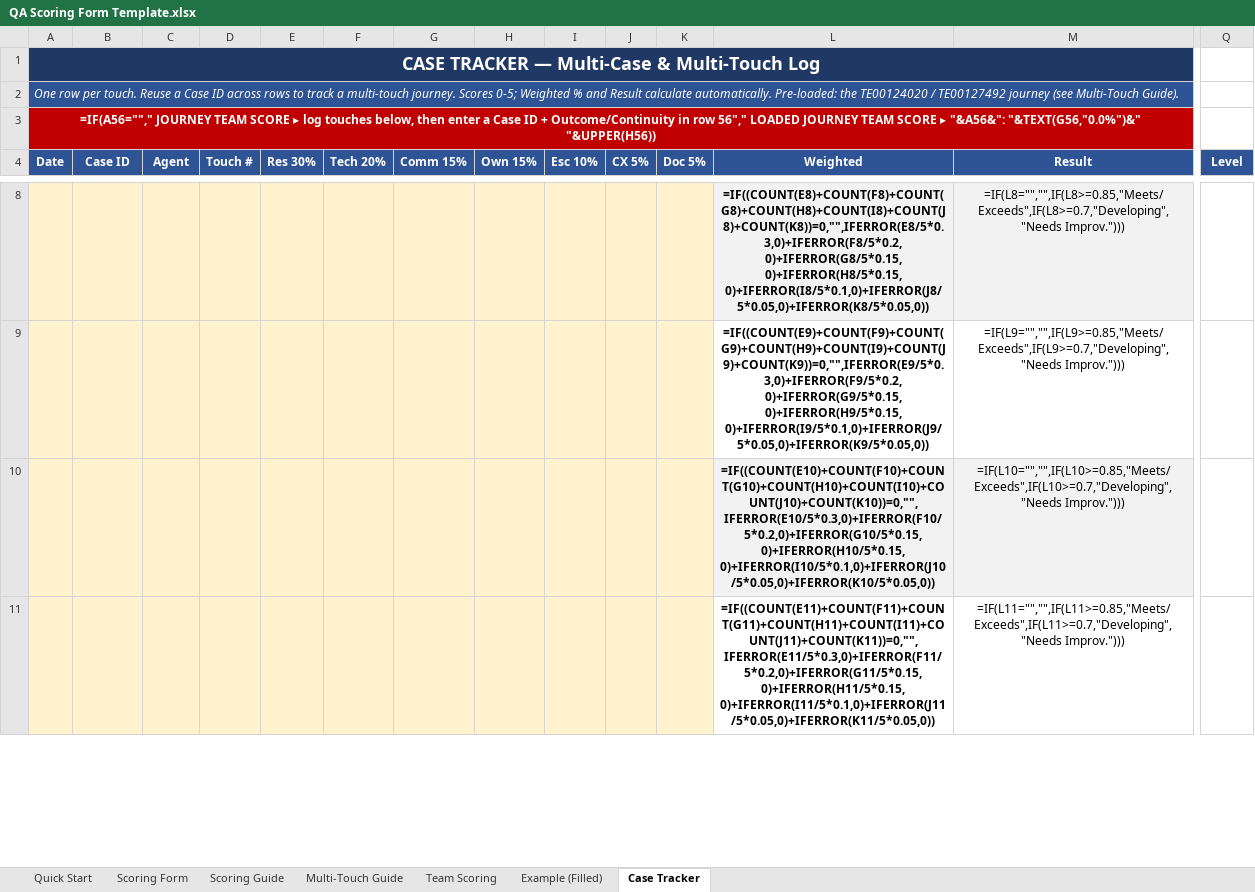
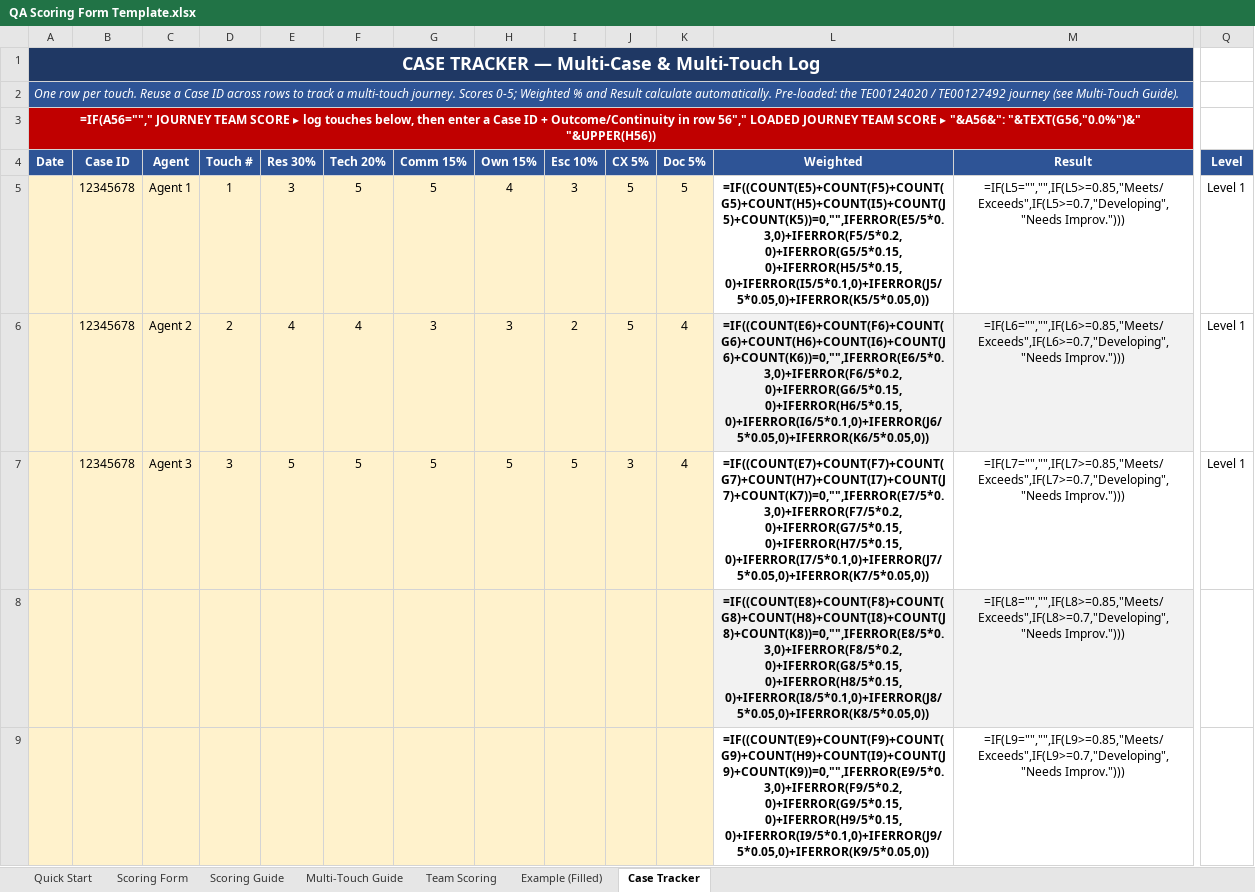
Before and after one commit to edmarpadayhag-vscode/Linksys-QA-Rubric-Form, an Excel workbook: QA Scoring Form Template.xlsx, sheet Case Tracker, drawn as a sheet; only a part is shown, gaps mark what is left out; the shorter side is filled out with more unchanged rows; values as stored, in another font and other column widths than the file's, no borders; formulas without a stored value are shown as written; conditional formats not drawn; rows hold the shown columns only; the diff covers the shown part only; the diff names each change by its address in the sheet, - before the commit and + after, or states it on an @@ line.

```diff
--- a/QA Scoring Form Template.xlsx (sheet Case Tracker)
+++ b/QA Scoring Form Template.xlsx (sheet Case Tracker)
+row 5:  | 12345678 | Agent 1 | 1 | 3 | 5 | 5 | 4 | 3 | 5 | 5 | =IF((COUNT(E5)+COUNT(F5)+COUNT(G5)+COUNT(H5)+COUNT(I5)+COUNT(J5)+COUNT(K5))=0,"",IFERROR(E5/5*0.3,0)+IFERROR(F5/5*0.2,0)+IFERROR(G5/5*0.15,0)+IFERROR(H5/5*0.15,0)+IFERROR(I5/5*0.1,0)+IFERROR(J5/5*0.05,0)+IFERROR(K5/5*0.05,0)) | =IF(L5="","",IF(L5>=0.85,"Meets/Exceeds",IF(L5>=0.7,"Developing","Needs Improv."))) | Level 1
+row 6:  | 12345678 | Agent 2 | 2 | 4 | 4 | 3 | 3 | 2 | 5 | 4 | =IF((COUNT(E6)+COUNT(F6)+COUNT(G6)+COUNT(H6)+COUNT(I6)+COUNT(J6)+COUNT(K6))=0,"",IFERROR(E6/5*0.3,0)+IFERROR(F6/5*0.2,0)+IFERROR(G6/5*0.15,0)+IFERROR(H6/5*0.15,0)+IFERROR(I6/5*0.1,0)+IFERROR(J6/5*0.05,0)+IFERROR(K6/5*0.05,0)) | =IF(L6="","",IF(L6>=0.85,"Meets/Exceeds",IF(L6>=0.7,"Developing","Needs Improv."))) | Level 1
+row 7:  | 12345678 | Agent 3 | 3 | 5 | 5 | 5 | 5 | 5 | 3 | 4 | =IF((COUNT(E7)+COUNT(F7)+COUNT(G7)+COUNT(H7)+COUNT(I7)+COUNT(J7)+COUNT(K7))=0,"",IFERROR(E7/5*0.3,0)+IFERROR(F7/5*0.2,0)+IFERROR(G7/5*0.15,0)+IFERROR(H7/5*0.15,0)+IFERROR(I7/5*0.1,0)+IFERROR(J7/5*0.05,0)+IFERROR(K7/5*0.05,0)) | =IF(L7="","",IF(L7>=0.85,"Meets/Exceeds",IF(L7>=0.7,"Developing","Needs Improv."))) | Level 1
```
Also changed, not shown: 3 removed rows and 3 edited cells elsewhere in this sheet, sheet Scoring Form, 1 other file.
